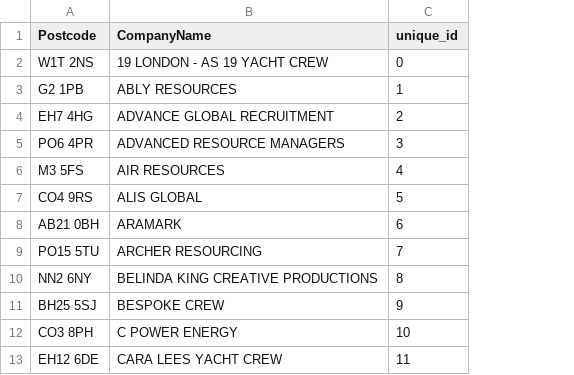
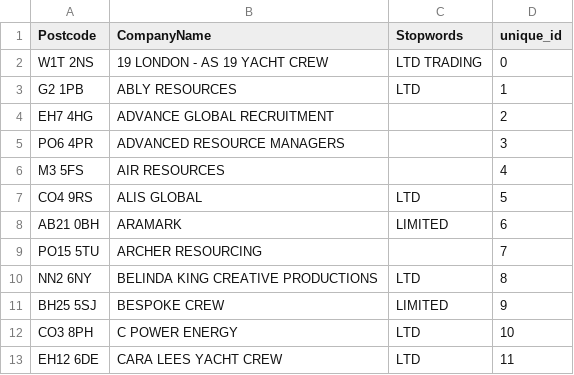
Before and after one commit to mshearer0/HandsOnEntityResolution, a CSV file: mari_clean.csv, drawn as a sheet; only a part is shown; the diff names each change by its address in the sheet, - before the commit and + after, or states it on an @@ line.

```diff
--- a/mari_clean.csv
+++ b/mari_clean.csv
+column C (Stopwords), rows 2-13: LTD TRADING | LTD |  |  |  | LTD | LIMITED |  | LTD | LIMITED | LTD | LTD
```
Also changed, not shown: 4 other files.
